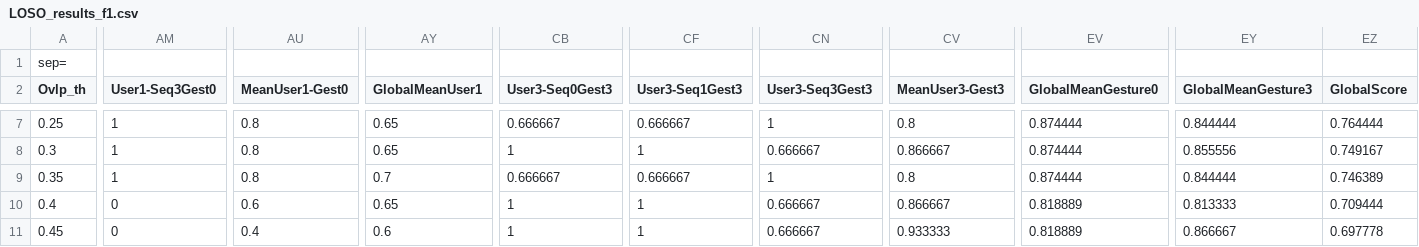
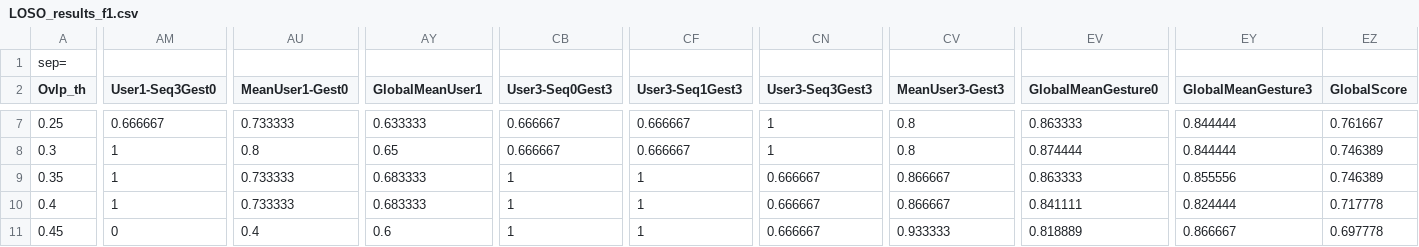
Before and after one commit to gerardcanal/HR2I, a CSV file: HR2I_Kinect2/HR2I_Kinect2/Parameters/LOSO_results_f1.csv, drawn as a sheet; only a part is shown, gaps mark what is left out; the diff covers the shown part only; the diff names each change by its address in the sheet, - before the commit and + after, or states it on an @@ line.

```diff
--- a/HR2I_Kinect2/HR2I_Kinect2/Parameters/LOSO_results_f1.csv
+++ b/HR2I_Kinect2/HR2I_Kinect2/Parameters/LOSO_results_f1.csv
-AM7 (User1-Seq3Gest0): 1
+AM7 (User1-Seq3Gest0): 0.666667
-AU7 (MeanUser1-Gest0): 0.8
+AU7 (MeanUser1-Gest0): 0.733333
-AY7 (GlobalMeanUser1): 0.65
+AY7 (GlobalMeanUser1): 0.633333
-EV7 (GlobalMeanGesture0): 0.874444
+EV7 (GlobalMeanGesture0): 0.863333
-EZ7 (GlobalScore): 0.764444
+EZ7 (GlobalScore): 0.761667
-CB8 (User3-Seq0Gest3): 1
+CB8 (User3-Seq0Gest3): 0.666667
-CF8 (User3-Seq1Gest3): 1
+CF8 (User3-Seq1Gest3): 0.666667
-CN8 (User3-Seq3Gest3): 0.666667
+CN8 (User3-Seq3Gest3): 1
-CV8 (MeanUser3-Gest3): 0.866667
+CV8 (MeanUser3-Gest3): 0.8
-EY8 (GlobalMeanGesture3): 0.855556
+EY8 (GlobalMeanGesture3): 0.844444
-EZ8 (GlobalScore): 0.749167
+EZ8 (GlobalScore): 0.746389
-AU9 (MeanUser1-Gest0): 0.8
+AU9 (MeanUser1-Gest0): 0.733333
-AY9 (GlobalMeanUser1): 0.7
+AY9 (GlobalMeanUser1): 0.683333
-CB9 (User3-Seq0Gest3): 0.666667
+CB9 (User3-Seq0Gest3): 1
-CF9 (User3-Seq1Gest3): 0.666667
+CF9 (User3-Seq1Gest3): 1
-CN9 (User3-Seq3Gest3): 1
+CN9 (User3-Seq3Gest3): 0.666667
-CV9 (MeanUser3-Gest3): 0.8
+CV9 (MeanUser3-Gest3): 0.866667
-EV9 (GlobalMeanGesture0): 0.874444
+EV9 (GlobalMeanGesture0): 0.863333
-EY9 (GlobalMeanGesture3): 0.844444
+EY9 (GlobalMeanGesture3): 0.855556
-AM10 (User1-Seq3Gest0): 0
+AM10 (User1-Seq3Gest0): 1
-AU10 (MeanUser1-Gest0): 0.6
+AU10 (MeanUser1-Gest0): 0.733333
-AY10 (GlobalMeanUser1): 0.65
+AY10 (GlobalMeanUser1): 0.683333
-EV10 (GlobalMeanGesture0): 0.818889
+EV10 (GlobalMeanGesture0): 0.841111
-EY10 (GlobalMeanGesture3): 0.813333
+EY10 (GlobalMeanGesture3): 0.824444
-EZ10 (GlobalScore): 0.709444
+EZ10 (GlobalScore): 0.717778
```
Also changed, not shown: 61 edited cells elsewhere in this file, 3 other files.
